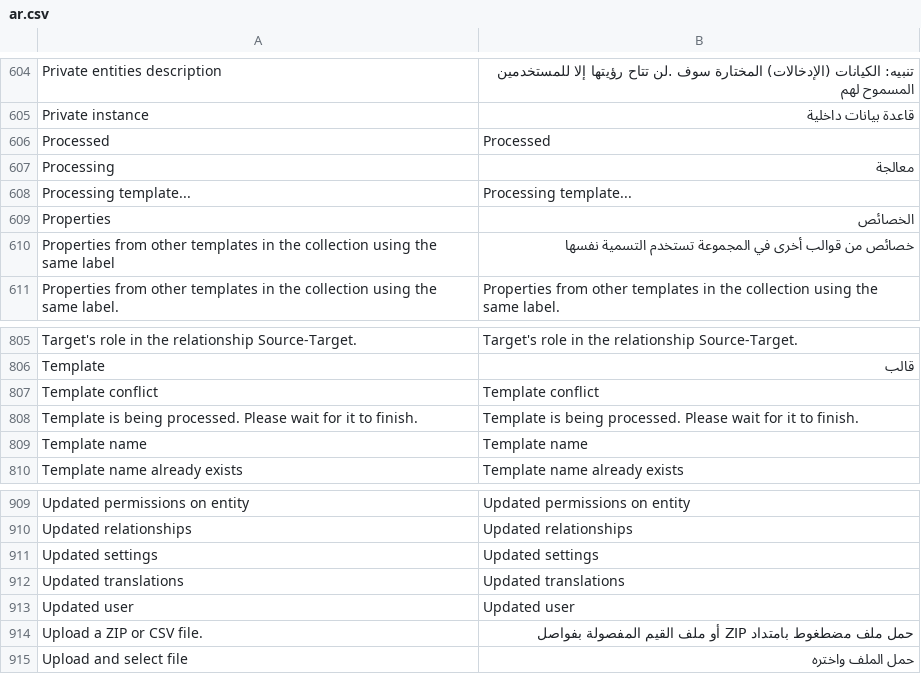
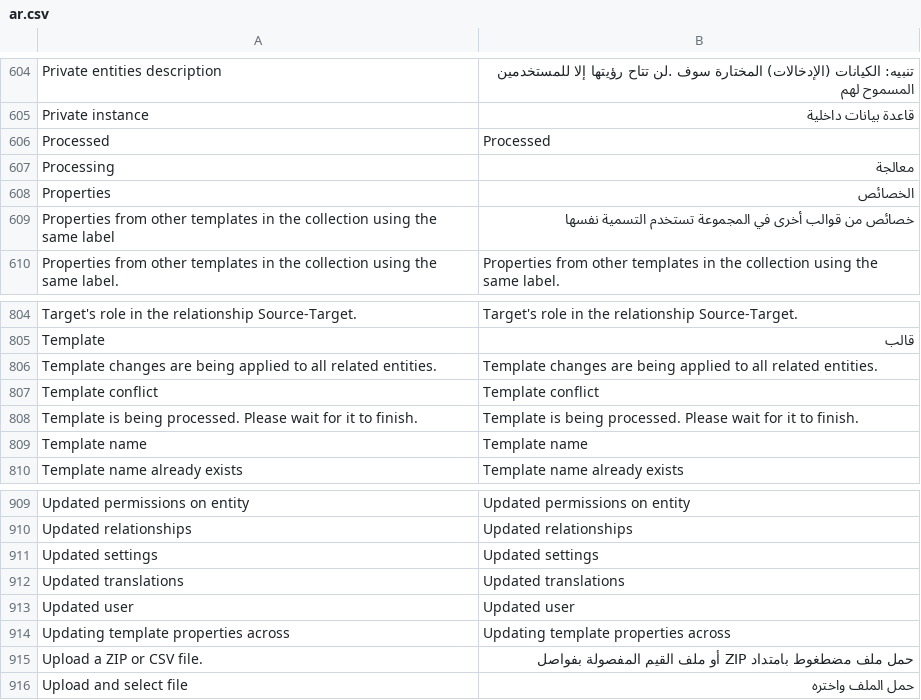
Before and after one commit to jordanopensource/uwazi-docker, a CSV file: contents/ui-translations/ar.csv, drawn as a sheet; only a part is shown, gaps mark what is left out.

Commit message:
8308 - Templates processing UI updates (#8378)
* updated messaging

* update translations

* fix unrelated flakyness in component test

* better format

```diff
--- a/contents/ui-translations/ar.csv
+++ b/contents/ui-translations/ar.csv
@@ -630,3 +630,2 @@ Processed,Processed
 Processing,معالجة
-Processing template...,Processing template...
 Properties,الخصائص
@@ -829,2 +828,3 @@ Target's role in the relationship Source-Target.,Target's role in the relationsh
 Template,قالب
+Template changes are being applied to all related entities.,Template changes are being applied to all related entities.
 Template conflict,Template conflict
@@ -939,2 +939,3 @@ Updated translations,Updated translations
 Updated user,Updated user
+Updating template properties across,Updating template properties across
 Upload a ZIP or CSV file.,حمل ملف مضطغوط بامتداد ZIP أو ملف القيم المفصولة بفواصل
```
Also changed, not shown: contents/ui-translations/en.csv, contents/ui-translations/es.csv, 8 other files.
